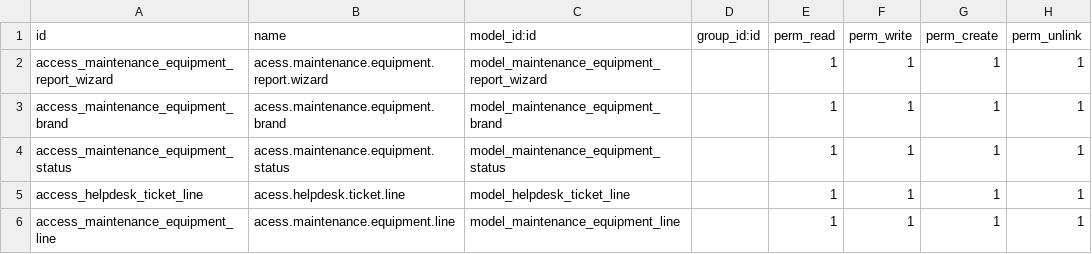
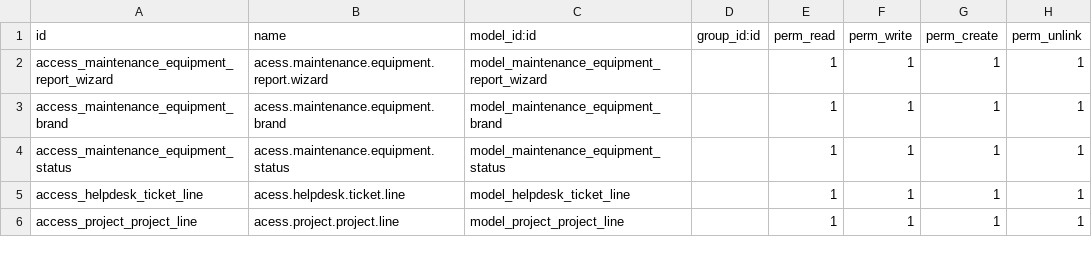
Before and after one commit to LucPinheiro/FCT-project, a CSV file: helpdesk_mgmt_maintenance/security/ir.model.access.csv, drawn as a sheet.

Commit message:
[IMP]helpdesk_mgmt_maintenance: finally

```diff
--- a/helpdesk_mgmt_maintenance/security/ir.model.access.csv
+++ b/helpdesk_mgmt_maintenance/security/ir.model.access.csv
@@ -5,2 +5,2 @@ access_maintenance_equipment_status,acess.maintenance.equipment.status,model_mai
 access_helpdesk_ticket_line,acess.helpdesk.ticket.line,model_helpdesk_ticket_line,,1,1,1,1
-access_maintenance_equipment_line,acess.maintenance.equipment.line,model_maintenance_equipment_line,,1,1,1,1
+access_project_project_line,acess.project.project.line,model_project_project_line,,1,1,1,1
```
Also changed, not shown: 40 other files.
